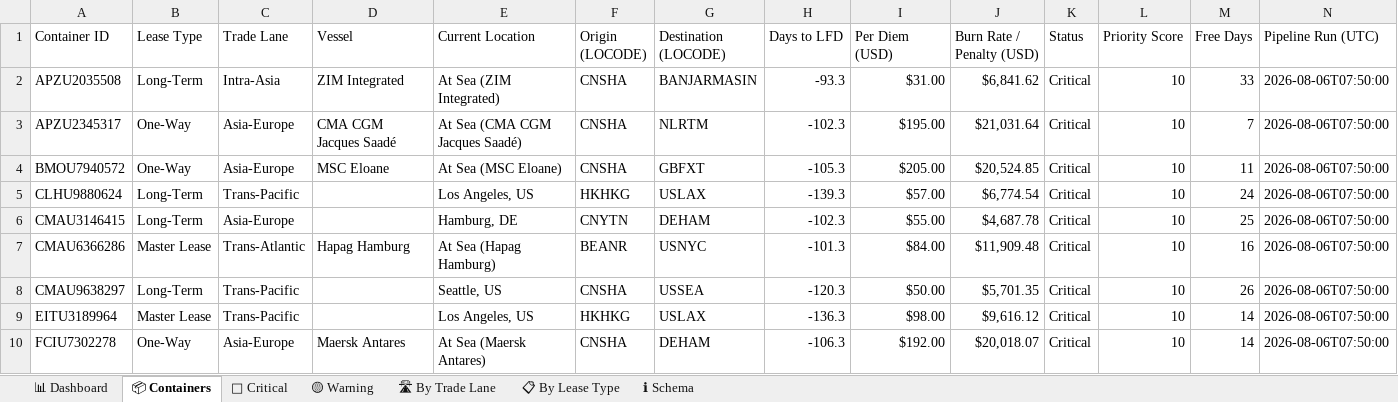
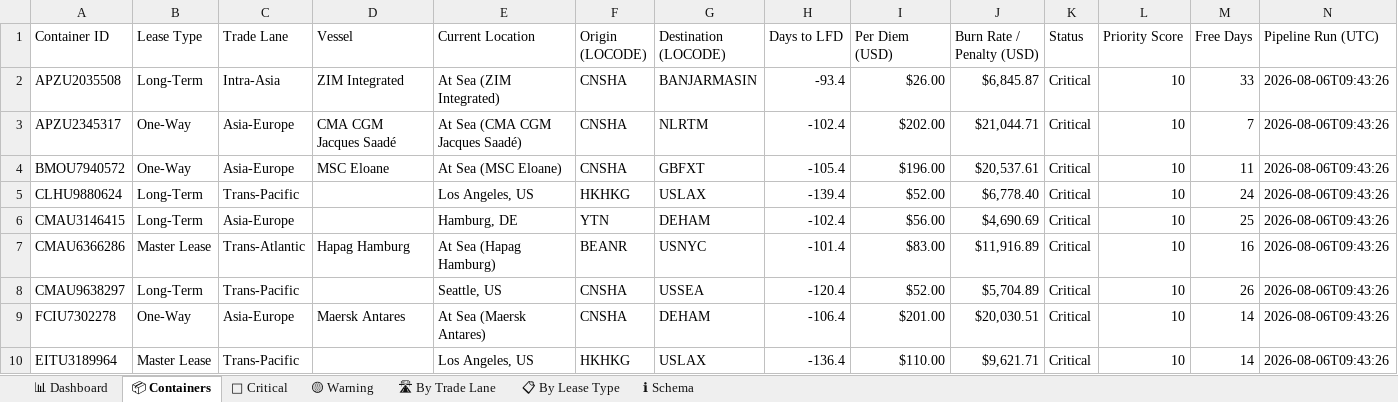
Before and after one commit to rahulmistry18/-Reposea_container_optimizer, an Excel workbook: data/exports/reposea_report.xlsx, sheet 📦 Containers, drawn as a sheet; only a part is shown; values as stored, in another font and other column widths than the file's, no cell formats; table styles not drawn; removed rows and columns are numbered as before the commit, all else as after; the diff covers the shown part only; the diff names each change by its address in the sheet, - before the commit and + after, or states it on an @@ line.

Commit message:
chore(data): pipeline run 2026-08-06T01:43:27Z [skip ci]

```diff
--- a/data/exports/reposea_report.xlsx (sheet 📦 Containers)
+++ b/data/exports/reposea_report.xlsx (sheet 📦 Containers)
-H2 (Days to LFD): -93.3
+H2 (Days to LFD): -93.4
-I2 (Per Diem (USD)): $31.00
+I2 (Per Diem (USD)): $26.00
-J2 (Burn Rate / Penalty (USD)): $6,841.62
+J2 (Burn Rate / Penalty (USD)): $6,845.87
-N2:N8 (Pipeline Run (UTC)): 2026-08-06T07:50:00
+N2:N8 (Pipeline Run (UTC)): 2026-08-06T09:43:26
-H3 (Days to LFD): -102.3
+H3 (Days to LFD): -102.4
-I3 (Per Diem (USD)): $195.00
+I3 (Per Diem (USD)): $202.00
-J3 (Burn Rate / Penalty (USD)): $21,031.64
+J3 (Burn Rate / Penalty (USD)): $21,044.71
-H4 (Days to LFD): -105.3
+H4 (Days to LFD): -105.4
-I4 (Per Diem (USD)): $205.00
+I4 (Per Diem (USD)): $196.00
-J4 (Burn Rate / Penalty (USD)): $20,524.85
+J4 (Burn Rate / Penalty (USD)): $20,537.61
-H5 (Days to LFD): -139.3
+H5 (Days to LFD): -139.4
-I5 (Per Diem (USD)): $57.00
+I5 (Per Diem (USD)): $52.00
-J5 (Burn Rate / Penalty (USD)): $6,774.54
+J5 (Burn Rate / Penalty (USD)): $6,778.40
-F6 (Origin (LOCODE)): CNYTN
+F6 (Origin (LOCODE)): YTN
-H6 (Days to LFD): -102.3
+H6 (Days to LFD): -102.4
-I6 (Per Diem (USD)): $55.00
+I6 (Per Diem (USD)): $56.00
-J6 (Burn Rate / Penalty (USD)): $4,687.78
+J6 (Burn Rate / Penalty (USD)): $4,690.69
-H7 (Days to LFD): -101.3
+H7 (Days to LFD): -101.4
-I7 (Per Diem (USD)): $84.00
+I7 (Per Diem (USD)): $83.00
-J7 (Burn Rate / Penalty (USD)): $11,909.48
+J7 (Burn Rate / Penalty (USD)): $11,916.89
-H8 (Days to LFD): -120.3
+H8 (Days to LFD): -120.4
-I8 (Per Diem (USD)): $50.00
+I8 (Per Diem (USD)): $52.00
-J8 (Burn Rate / Penalty (USD)): $5,701.35
+J8 (Burn Rate / Penalty (USD)): $5,704.89
-row 9: EITU3189964 | Master Lease | Trans-Pacific |  | Los Angeles, US | HKHKG | USLAX | -136.3 | $98.00 | $9,616.12 | Critical | 10 | 14 | 2026-08-06T07:50:00
-H9 (Days to LFD): -106.3
+H9 (Days to LFD): -106.4
-I9 (Per Diem (USD)): $192.00
+I9 (Per Diem (USD)): $201.00
-J9 (Burn Rate / Penalty (USD)): $20,018.07
+J9 (Burn Rate / Penalty (USD)): $20,030.51
-N9 (Pipeline Run (UTC)): 2026-08-06T07:50:00
+N9 (Pipeline Run (UTC)): 2026-08-06T09:43:26
+row 10: EITU3189964 | Master Lease | Trans-Pacific |  | Los Angeles, US | HKHKG | USLAX | -136.4 | $110.00 | $9,621.71 | Critical | 10 | 14 | 2026-08-06T09:43:26
```
Also changed, not shown: 7 added rows, 7 removed rows and 84 edited cells elsewhere in this sheet, sheet 🔴 Critical, sheet 🛣 By Trade Lane, sheet 📊 Dashboard, sheet 📋 By Lease Type, cell formats, 7 other files.
